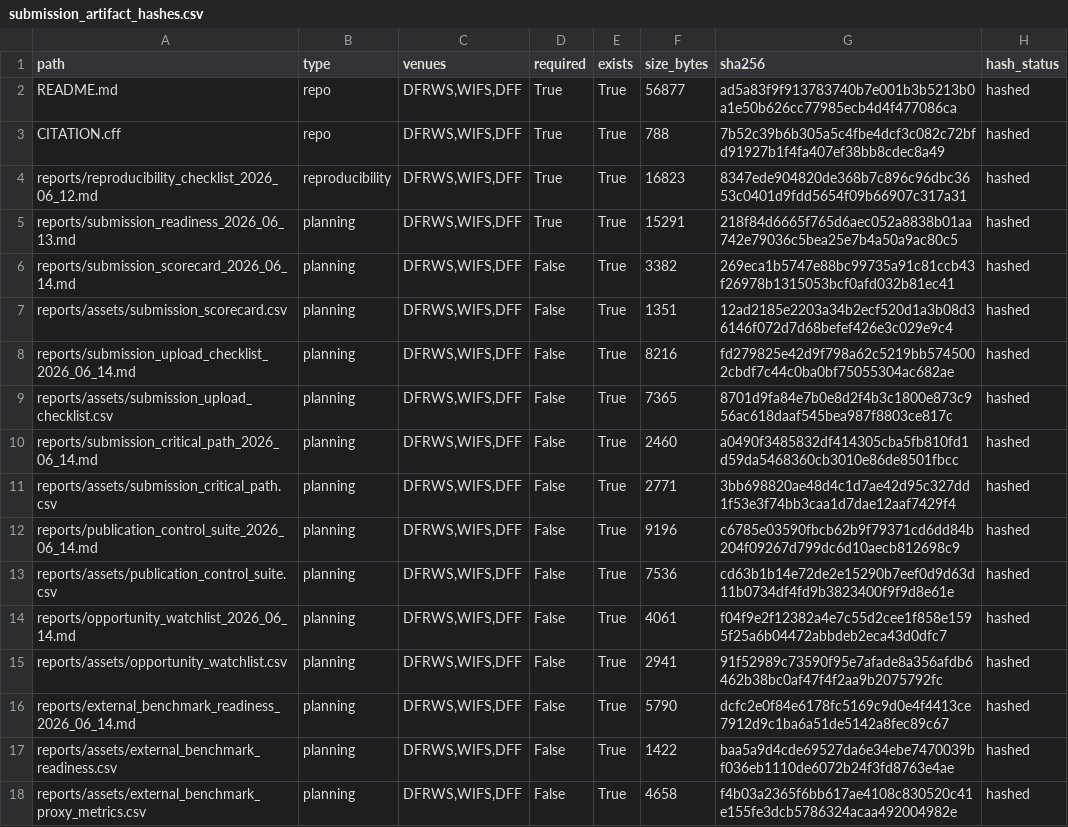
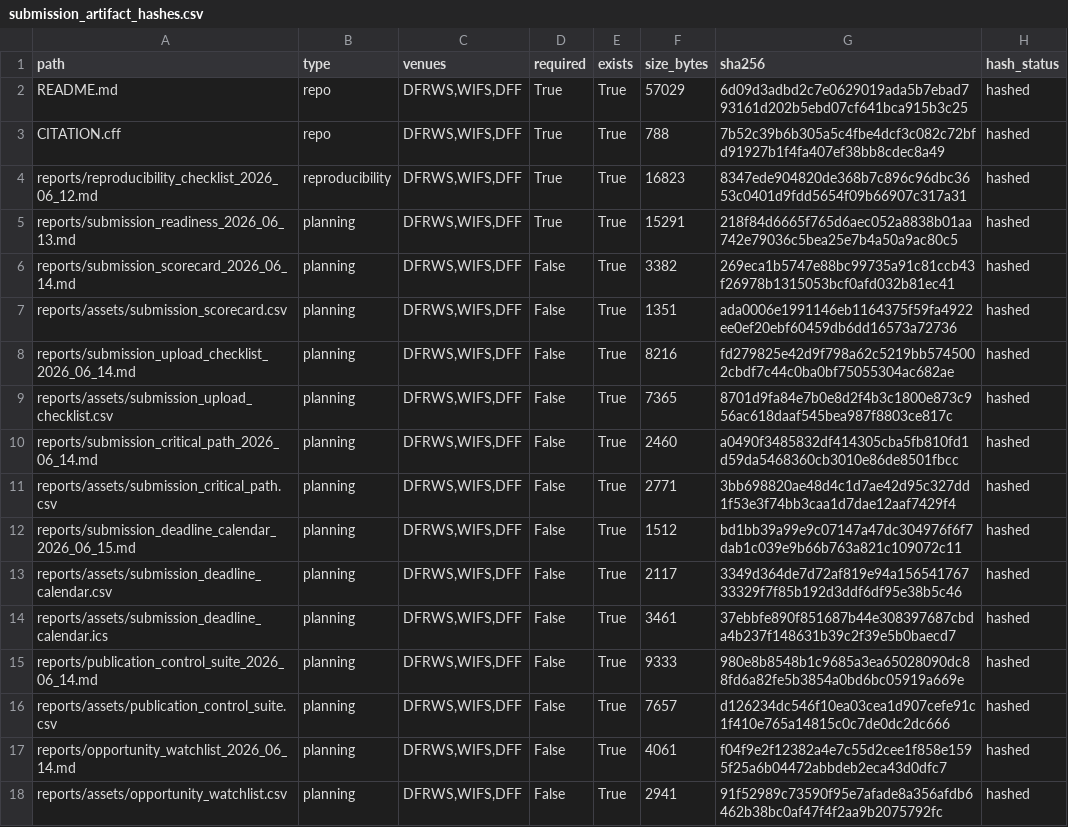
Before and after one commit to DrStrangel0ve/ai-image-forensics-comparison, a CSV file: reports/assets/submission_artifact_hashes.csv, drawn as a sheet; only a part is shown; the shorter side is filled out with more unchanged rows.

```diff
--- a/reports/assets/submission_artifact_hashes.csv
+++ b/reports/assets/submission_artifact_hashes.csv
@@ -1,3 +1,3 @@
 path,type,venues,required,exists,size_bytes,sha256,hash_status
-README.md,repo,"DFRWS,WIFS,DFF",True,True,56877,ad5a83f9f913783740b7e001b3b5213b0a1e50b626cc77985ecb4d4f477086ca,hashed
+README.md,repo,"DFRWS,WIFS,DFF",True,True,57029,6d09d3adbd2c7e0629019ada5b7ebad793161d202b5ebd07cf641bca915b3c25,hashed
 CITATION.cff,repo,"DFRWS,WIFS,DFF",True,True,788,7b52c39b6b305a5c4fbe4dcf3c082c72bfd91927b1f4fa407ef38bb8cdec8a49,hashed
@@ -6,3 +6,3 @@ reports/submission_readiness_2026_06_13.md,planning,"DFRWS,WIFS,DFF",True,True,1
 reports/submission_scorecard_2026_06_14.md,planning,"DFRWS,WIFS,DFF",False,True,3382,269eca1b5747e88bc99735a91c81ccb43f26978b1315053bcf0afd032b81ec41,hashed
-reports/assets/submission_scorecard.csv,planning,"DFRWS,WIFS,DFF",False,True,1351,12ad2185e2203a34b2ecf520d1a3b08d36146f072d7d68befef426e3c029e9c4,hashed
+reports/assets/submission_scorecard.csv,planning,"DFRWS,WIFS,DFF",False,True,1351,ada0006e1991146eb1164375f59fa4922ee0ef20ebf60459db6dd16573a72736,hashed
 reports/submission_upload_checklist_2026_06_14.md,planning,"DFRWS,WIFS,DFF",False,True,8216,fd279825e42d9f798a62c5219bb5745002cbdf7c44c0ba0bf75055304ac682ae,hashed
@@ -11,4 +11,7 @@ reports/submission_critical_path_2026_06_14.md,planning,"DFRWS,WIFS,DFF",False,T
 reports/assets/submission_critical_path.csv,planning,"DFRWS,WIFS,DFF",False,True,2771,3bb698820ae48d4c1d7ae42d95c327dd1f53e3f74bb3caa1d7dae12aaf7429f4,hashed
-reports/publication_control_suite_2026_06_14.md,planning,"DFRWS,WIFS,DFF",False,True,9196,c6785e03590fbcb62b9f79371cd6dd84b204f09267d799dc6d10aecb812698c9,hashed
-reports/assets/publication_control_suite.csv,planning,"DFRWS,WIFS,DFF",False,True,7536,cd63b1b14e72de2e15290b7eef0d9d63d11b0734df4fd9b3823400f9f9d8e61e,hashed
+reports/submission_deadline_calendar_2026_06_15.md,planning,"DFRWS,WIFS,DFF",False,True,1512,bd1bb39a99e9c07147a47dc304976f6f7dab1c039e9b66b763a821c109072c11,hashed
+reports/assets/submission_deadline_calendar.csv,planning,"DFRWS,WIFS,DFF",False,True,2117,3349d364de7d72af819e94a15654176733329f7f85b192d3ddf6df95e38b5c46,hashed
+reports/assets/submission_deadline_calendar.ics,planning,"DFRWS,WIFS,DFF",False,True,3461,37ebbfe890f851687b44e308397687cbda4b237f148631b39c2f39e5b0baecd7,hashed
+reports/publication_control_suite_2026_06_14.md,planning,"DFRWS,WIFS,DFF",False,True,9333,980e8b8548b1c9685a3ea65028090dc88fd6a82fe5b3854a0bd6bc05919a669e,hashed
+reports/assets/publication_control_suite.csv,planning,"DFRWS,WIFS,DFF",False,True,7657,d126234dc546f10ea03cea1d907cefe91c1f410e765a14815c0c7de0dc2dc666,hashed
 reports/opportunity_watchlist_2026_06_14.md,planning,"DFRWS,WIFS,DFF",False,True,4061,f04f9e2f12382a4e7c55d2cee1f858e1595f25a6b04472abbdeb2eca43d0dfc7,hashed
```
Also changed, not shown: reports/assets/publication_control_suite.csv, reports/assets/submission_packet_manifest.csv, 14 other files.
